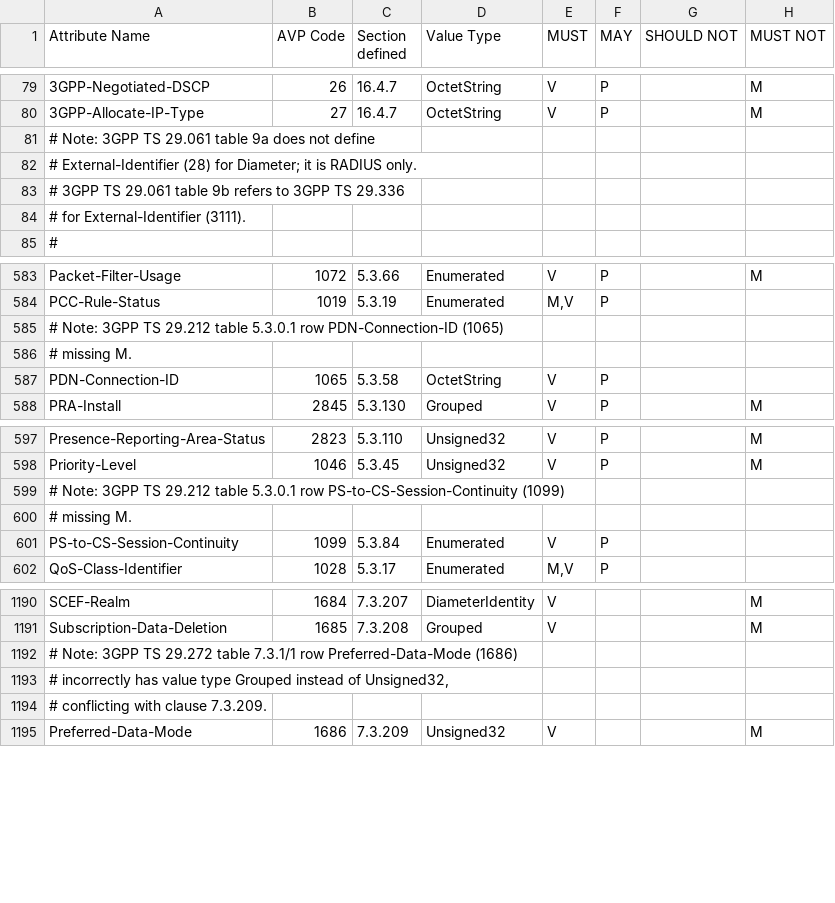
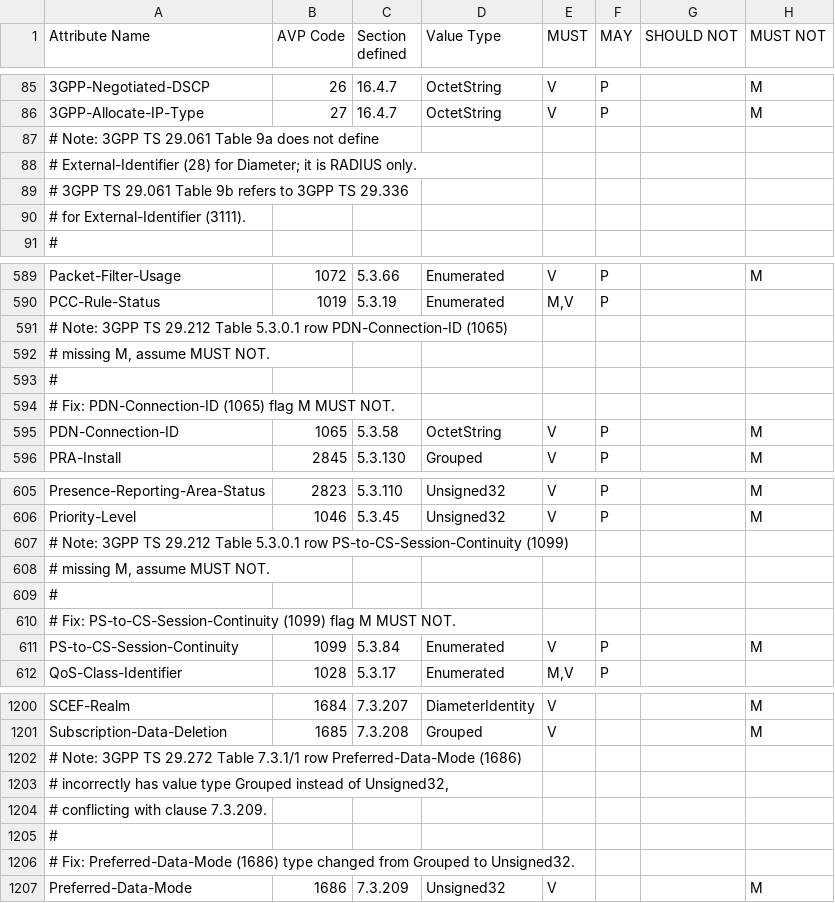
Before and after one commit to sdecugis/freeDiameter, a CSV file: extensions/dict_dcca_3gpp/dict_dcca_3gpp.csv, drawn as a sheet; only a part is shown, gaps mark what is left out; the diff covers the shown part only.

Commit message:
dict_dcca_3gpp: highlight more local fixes
Mark local fixes with "Fix:"
Use "Table" vs "table".
Minor formatting consistency.

No change to generated dictionary.

```diff
--- a/extensions/dict_dcca_3gpp/dict_dcca_3gpp.csv
+++ b/extensions/dict_dcca_3gpp/dict_dcca_3gpp.csv
@@ -80,5 +86,5 @@ Attribute Name,AVP Code,Section defined,Value Type,MUST,MAY,SHOULD NOT,MUST NOT
 3GPP-Allocate-IP-Type,27,16.4.7,OctetString,V,P,,M
-# Note: 3GPP TS 29.061 table 9a does not define,,,,,,,
+# Note: 3GPP TS 29.061 Table 9a does not define,,,,,,,
 # External-Identifier (28) for Diameter; it is RADIUS only.,,,,,,,
-# 3GPP TS 29.061 table 9b refers to 3GPP TS 29.336,,,,,,,
+# 3GPP TS 29.061 Table 9b refers to 3GPP TS 29.336,,,,,,,
 # for External-Identifier (3111).,,,,,,,
@@ -584,5 +590,7 @@ Packet-Filter-Usage,1072,5.3.66,Enumerated,V,P,,M
 PCC-Rule-Status,1019,5.3.19,Enumerated,"M,V",P,,
-# Note: 3GPP TS 29.212 table 5.3.0.1 row PDN-Connection-ID (1065),,,,,,,
-# missing M.,,,,,,,
-PDN-Connection-ID,1065,5.3.58,OctetString,V,P,,
+# Note: 3GPP TS 29.212 Table 5.3.0.1 row PDN-Connection-ID (1065),,,,,,,
+"# missing M, assume MUST NOT.",,,,,,,
+# ,,,,,,,
+# Fix: PDN-Connection-ID (1065) flag M MUST NOT.,,,,,,,
+PDN-Connection-ID,1065,5.3.58,OctetString,V,P,,M
 PRA-Install,2845,5.3.130,Grouped,V,P,,M
@@ -598,5 +606,7 @@ Presence-Reporting-Area-Status,2823,5.3.110,Unsigned32,V,P,,M
 Priority-Level,1046,5.3.45,Unsigned32,V,P,,M
-# Note: 3GPP TS 29.212 table 5.3.0.1 row PS-to-CS-Session-Continuity (1099),,,,,,,
-# missing M.,,,,,,,
-PS-to-CS-Session-Continuity,1099,5.3.84,Enumerated,V,P,,
+# Note: 3GPP TS 29.212 Table 5.3.0.1 row PS-to-CS-Session-Continuity (1099),,,,,,,
+"# missing M, assume MUST NOT.",,,,,,,
+# ,,,,,,,
+# Fix: PS-to-CS-Session-Continuity (1099) flag M MUST NOT.,,,,,,,
+PS-to-CS-Session-Continuity,1099,5.3.84,Enumerated,V,P,,M
 QoS-Class-Identifier,1028,5.3.17,Enumerated,"M,V",P,,
@@ -1191,5 +1201,7 @@ SCEF-Realm,1684,7.3.207,DiameterIdentity,V,,,M
 Subscription-Data-Deletion,1685,7.3.208,Grouped,V,,,M
-# Note: 3GPP TS 29.272 table 7.3.1/1 row Preferred-Data-Mode (1686),,,,,,,
+# Note: 3GPP TS 29.272 Table 7.3.1/1 row Preferred-Data-Mode (1686),,,,,,,
 "# incorrectly has value type Grouped instead of Unsigned32,",,,,,,,
 # conflicting with clause 7.3.209.,,,,,,,
+# ,,,,,,,
+# Fix: Preferred-Data-Mode (1686) type changed from Grouped to Unsigned32.,,,,,,,
 Preferred-Data-Mode,1686,7.3.209,Unsigned32,V,,,M
```
Also changed, not shown: 6 added rows and 30 edited cells elsewhere in this file, 1 other file.
